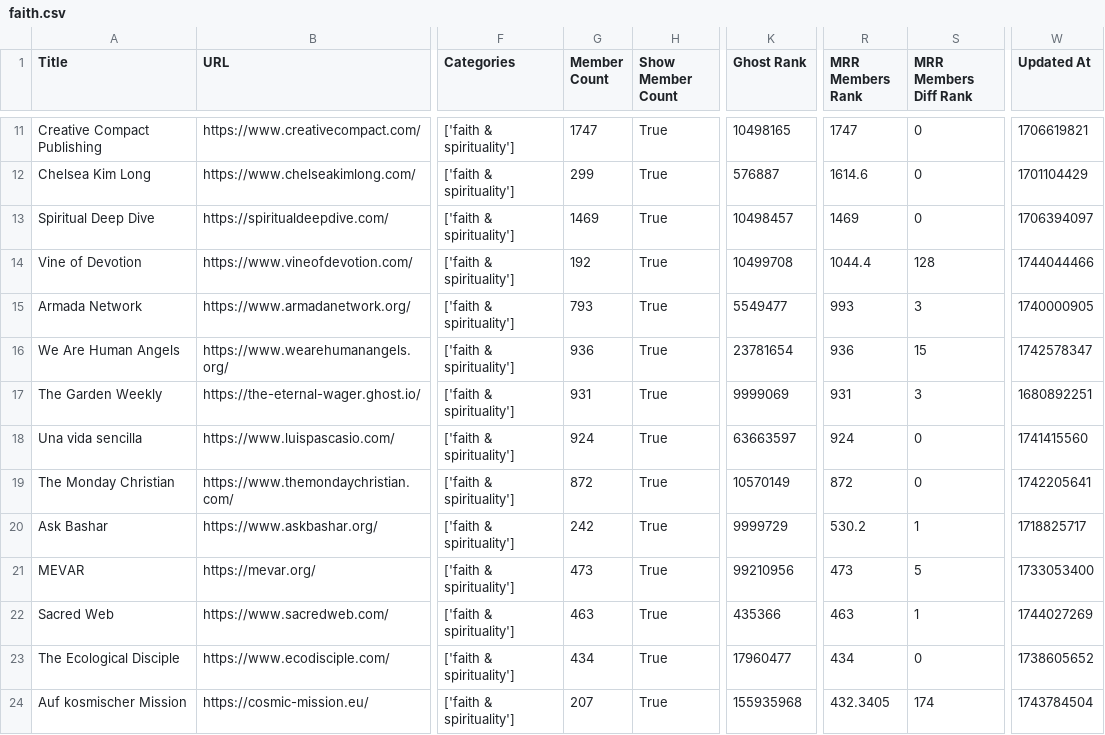
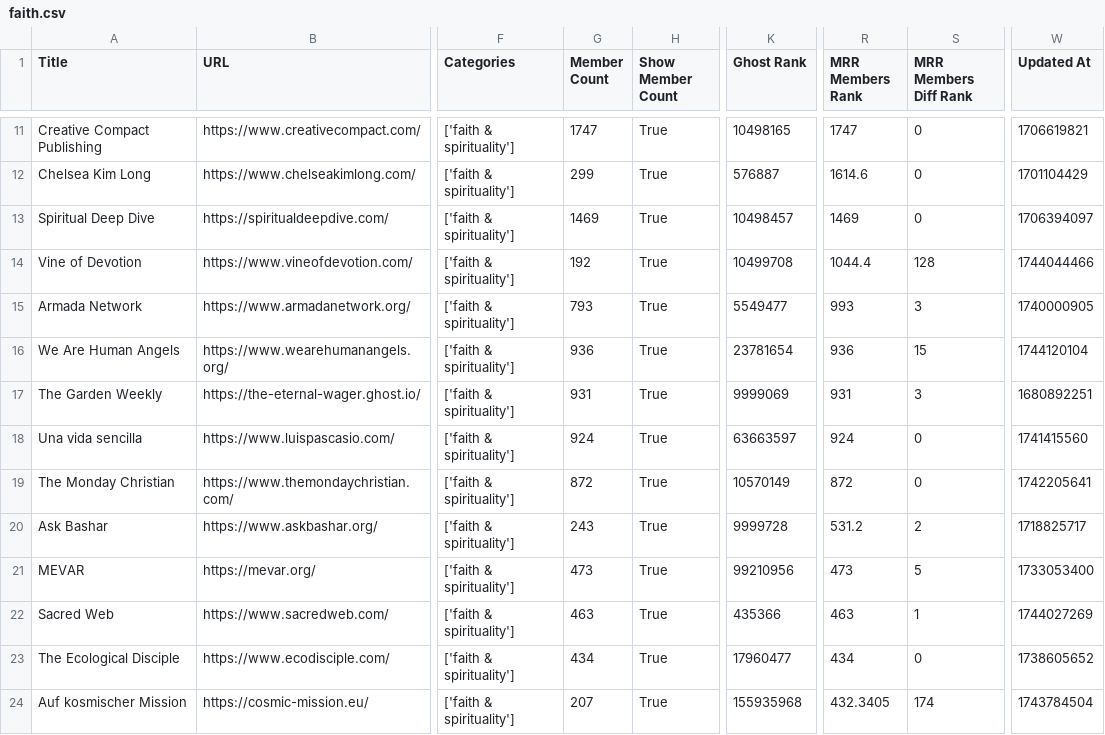
Before and after one commit to TheBoatyMcBoatFace/explore-ghosts, a CSV file: output/faith.csv, drawn as a sheet; only a part is shown, gaps mark what is left out; the diff covers the shown part only; the diff names each change by its address in the sheet, - before the commit and + after, or states it on an @@ line.

```diff
--- a/output/faith.csv
+++ b/output/faith.csv
-W16 (Updated At): 1742578347
+W16 (Updated At): 1744120104
-G20 (Member Count): 242
+G20 (Member Count): 243
-K20 (Ghost Rank): 9999729
+K20 (Ghost Rank): 9999728
-R20 (MRR Members Rank): 530.2
+R20 (MRR Members Rank): 531.2
-S20 (MRR Members Diff Rank): 1
+S20 (MRR Members Diff Rank): 2
```
Also changed, not shown: 2 added rows and 31 edited cells elsewhere in this file, output/art.csv, output/business.csv, 30 other files.
